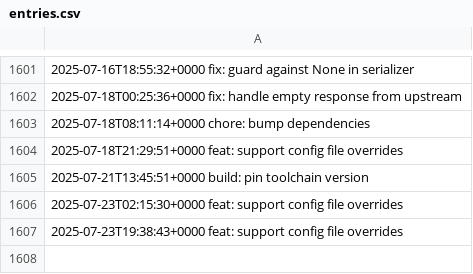
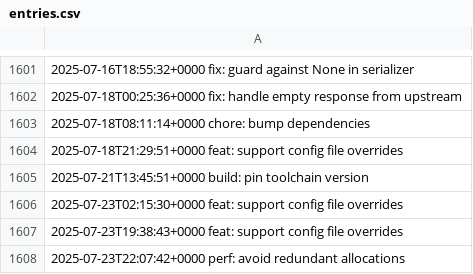
Before and after one commit to LostSFG/ts, a CSV file: data/entries.csv, drawn as a sheet; only a part is shown, gaps mark what is left out.

Commit message:
perf: avoid redundant allocations

```diff
--- a/data/entries.csv
+++ b/data/entries.csv
@@ -1607 +1607,2 @@
 2025-07-23T19:38:43+0000  feat: support config file overrides
+2025-07-23T22:07:42+0000  perf: avoid redundant allocations
```
